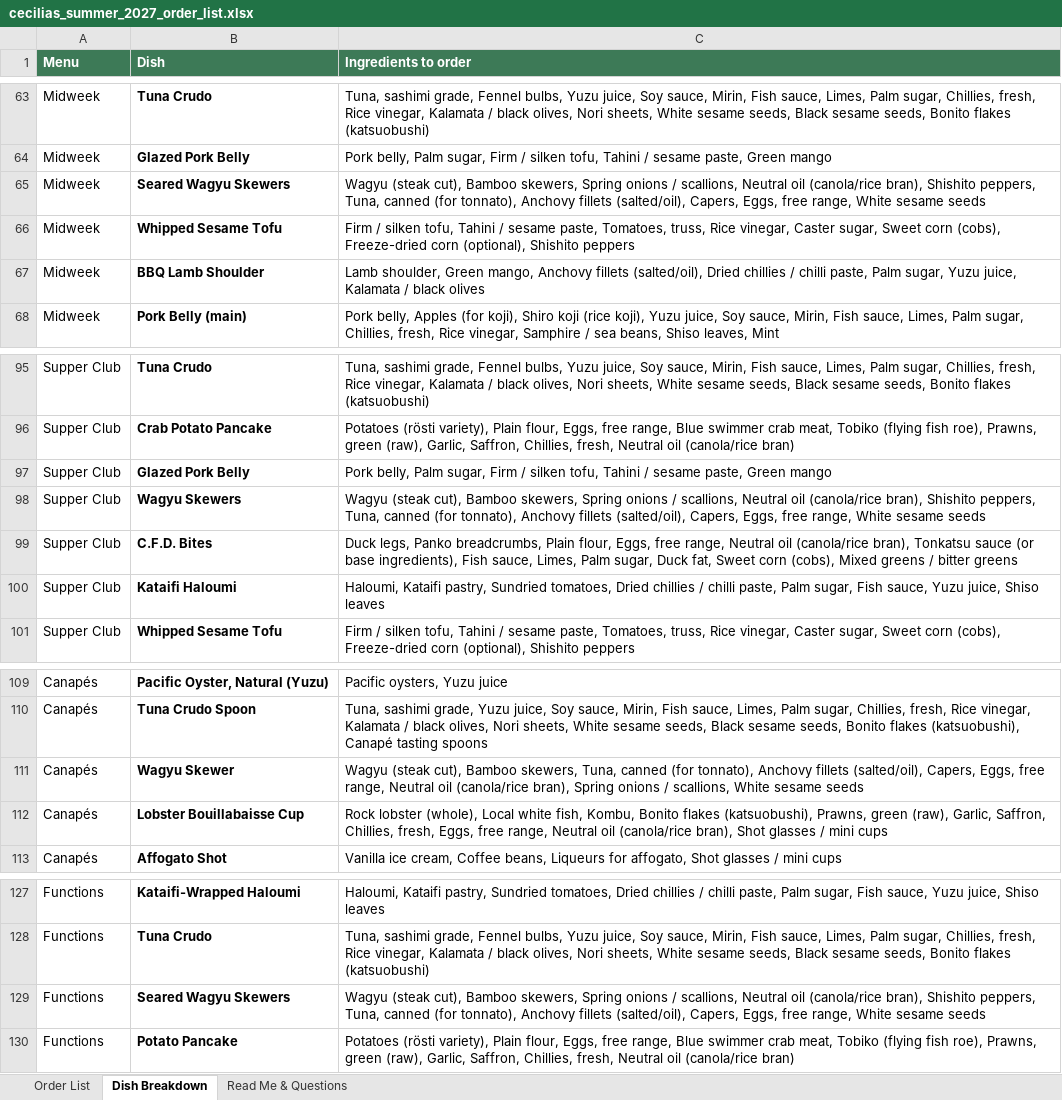
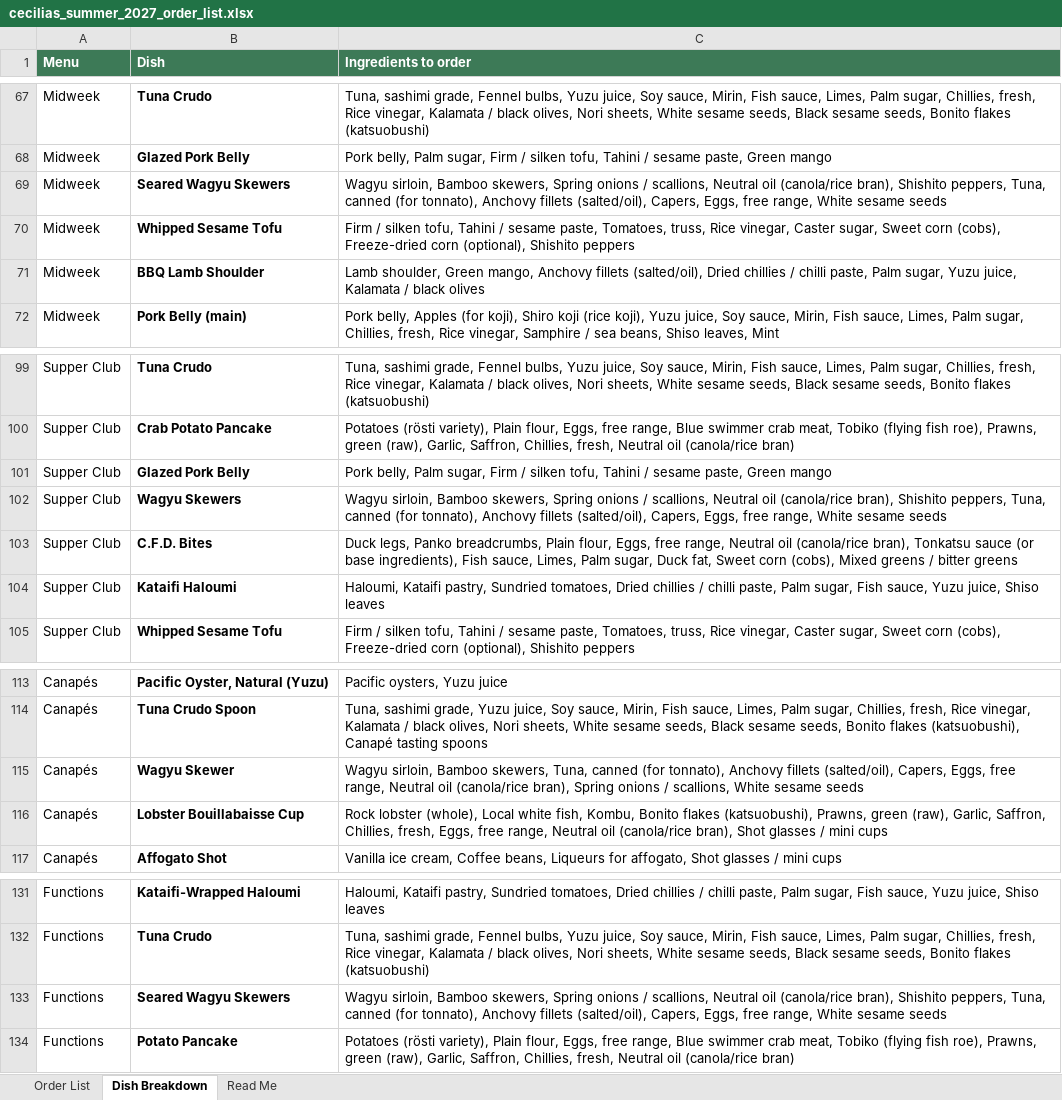
Before and after one commit to Sydneygotoman/skills, an Excel workbook: order-lists/cecilias_summer_2027_order_list.xlsx, sheet Dish Breakdown, drawn as a sheet; only a part is shown, gaps mark what is left out; values as stored, in another font and other column widths than the file's, no borders; addresses are those after the commit; the diff covers the shown part only; the diff names each change by its address in the sheet, - before the commit and + after, or states it on an @@ line.

```diff
--- a/order-lists/cecilias_summer_2027_order_list.xlsx (sheet Dish Breakdown)
+++ b/order-lists/cecilias_summer_2027_order_list.xlsx (sheet Dish Breakdown)
-sheet tab: Read Me & Questions
+sheet tab: Read Me
-C69 (Ingredients to order): Wagyu (steak cut), Bamboo skewers,…
+C69 (Ingredients to order): Wagyu sirloin, Bamboo skewers,…
-C102 (Ingredients to order): Wagyu (steak cut), Bamboo skewers,…
+C102 (Ingredients to order): Wagyu sirloin, Bamboo skewers,…
-C115 (Ingredients to order): Wagyu (steak cut), Bamboo skewers,…
+C115 (Ingredients to order): Wagyu sirloin, Bamboo skewers,…
-C133 (Ingredients to order): Wagyu (steak cut), Bamboo skewers,…
+C133 (Ingredients to order): Wagyu sirloin, Bamboo skewers,…
```
Also changed, not shown: 4 added rows and 6 edited cells elsewhere in this sheet, sheet Order List, sheet Read Me.
